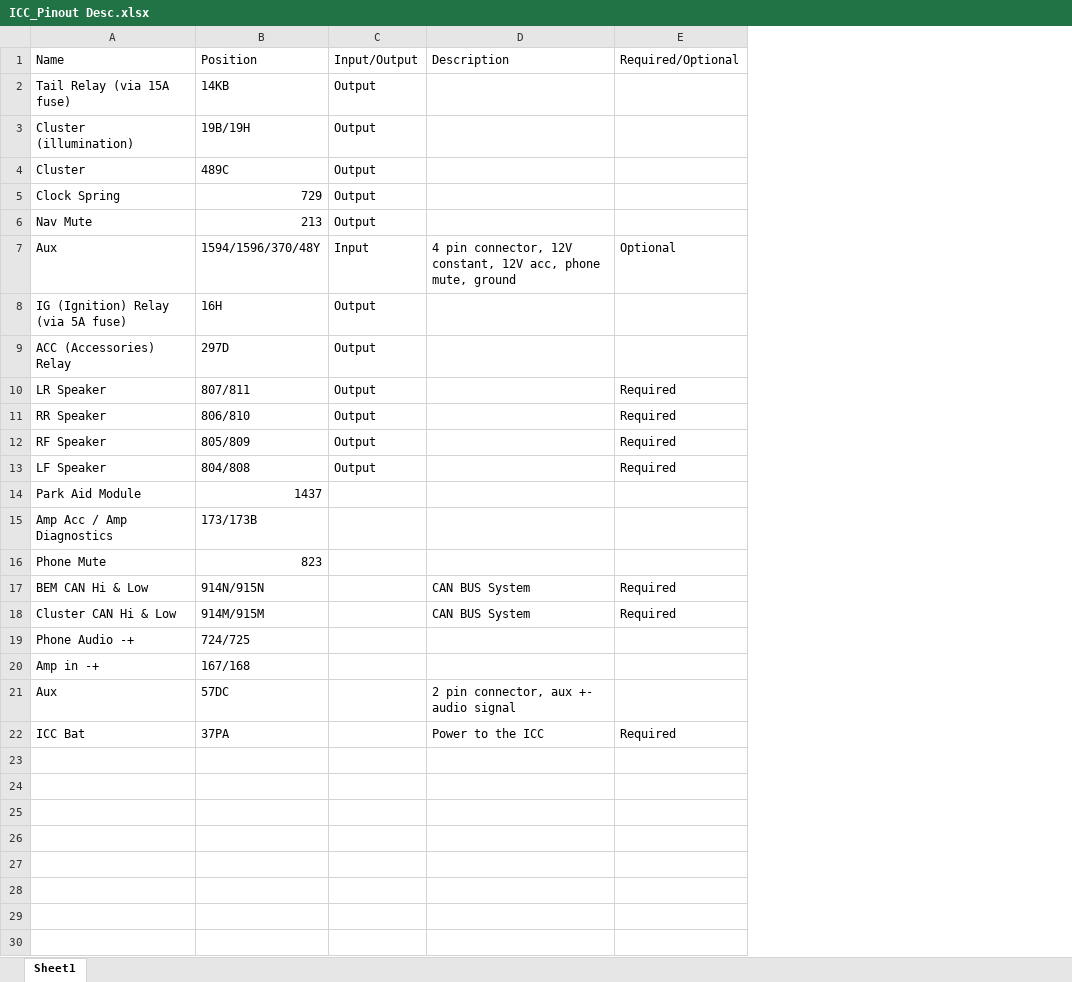
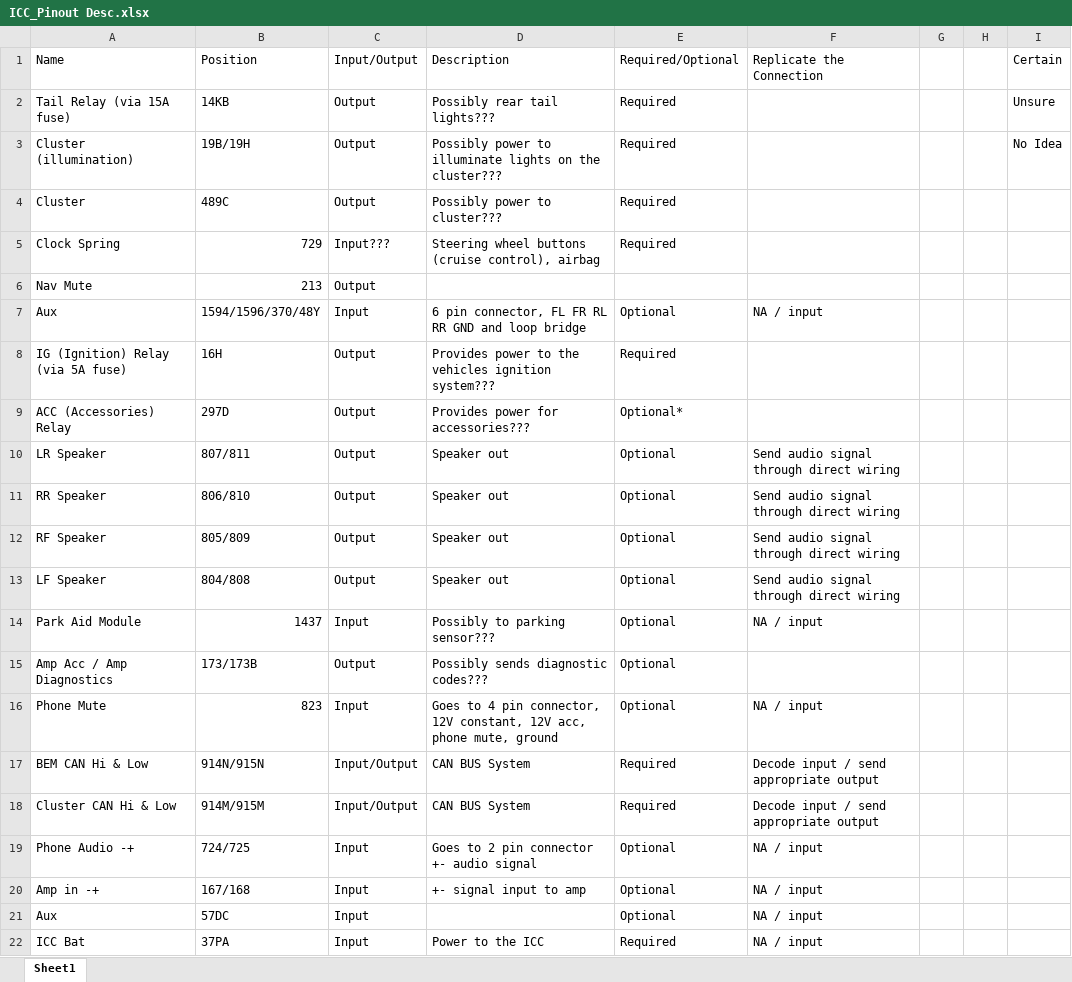
Before and after one commit to Goochy12/BA-Falcon-Custom-Climate-Control, an Excel workbook: resources/ICC_Pinout Desc.xlsx, sheet Sheet1, drawn as a sheet; values as stored, in another font and other column widths than the file's, no cell formats; charts and pictures and table styles not drawn; the diff names each change by its address in the sheet, - before the commit and + after, or states it on an @@ line.

Commit message:
Update ICC_Pinout Desc.xlsx

```diff
--- a/resources/ICC_Pinout Desc.xlsx (sheet Sheet1)
+++ b/resources/ICC_Pinout Desc.xlsx (sheet Sheet1)
+column F, rows 1-22: Replicate the Connection |  |  |  |  |  | NA / input |  |  | Send audio signal through direct wiring | Send audio signal through direct wiring | Send audio signal through direct wiring | Send audio signal through direct wiring | NA / input |  | NA / input | Decode input / send appropriate output | Decode input / send appropriate output | NA / input | NA / input | NA / input | NA / input
+column G, empty
+column H, empty
+column I, rows 1-3: Certain | Unsure | No Idea
-D2: (empty)
+D2: Possibly rear tail lights???
-E2:E5: (empty)
+E2:E5: Required
-D3: (empty)
+D3: Possibly power to illuminate lights on the cluster???
-D4: (empty)
+D4: Possibly power to cluster???
-C5: Output
+C5: Input???
-D5: (empty)
+D5: Steering wheel buttons (cruise control), airbag
-D7: 4 pin connector, 12V constant, 12V acc, phone mute, ground
+D7: 6 pin connector, FL FR RL RR GND and loop bridge
-D8: (empty)
+D8: Provides power to the vehicles ignition system???
-E8: (empty)
+E8: Required
-D9: (empty)
+D9: Provides power for accessories???
-E9: (empty)
+E9: Optional*
-D10:D13: (empty)
+D10:D13: Speaker out
-E10:E13: Required
+E10:E13: Optional
-C14: (empty)
+C14: Input
-D14: (empty)
+D14: Possibly to parking sensor???
-E14:E16: (empty)
+E14:E16: Optional
-C15: (empty)
+C15: Output
-D15: (empty)
+D15: Possibly sends diagnostic codes???
-C16: (empty)
+C16: Input
-D16: (empty)
+D16: Goes to 4 pin connector, 12V constant, 12V acc, phone mute, ground
-C17:C18: (empty)
+C17:C18: Input/Output
-C19:C22: (empty)
+C19:C22: Input
-D19: (empty)
+D19: Goes to 2 pin connector +- audio signal
-E19:E21: (empty)
+E19:E21: Optional
-D20: (empty)
+D20: +- signal input to amp
-D21: 2 pin connector, aux +- audio signal
+D21: (empty)
```
Also changed, not shown: cell formats, charts or pictures.
